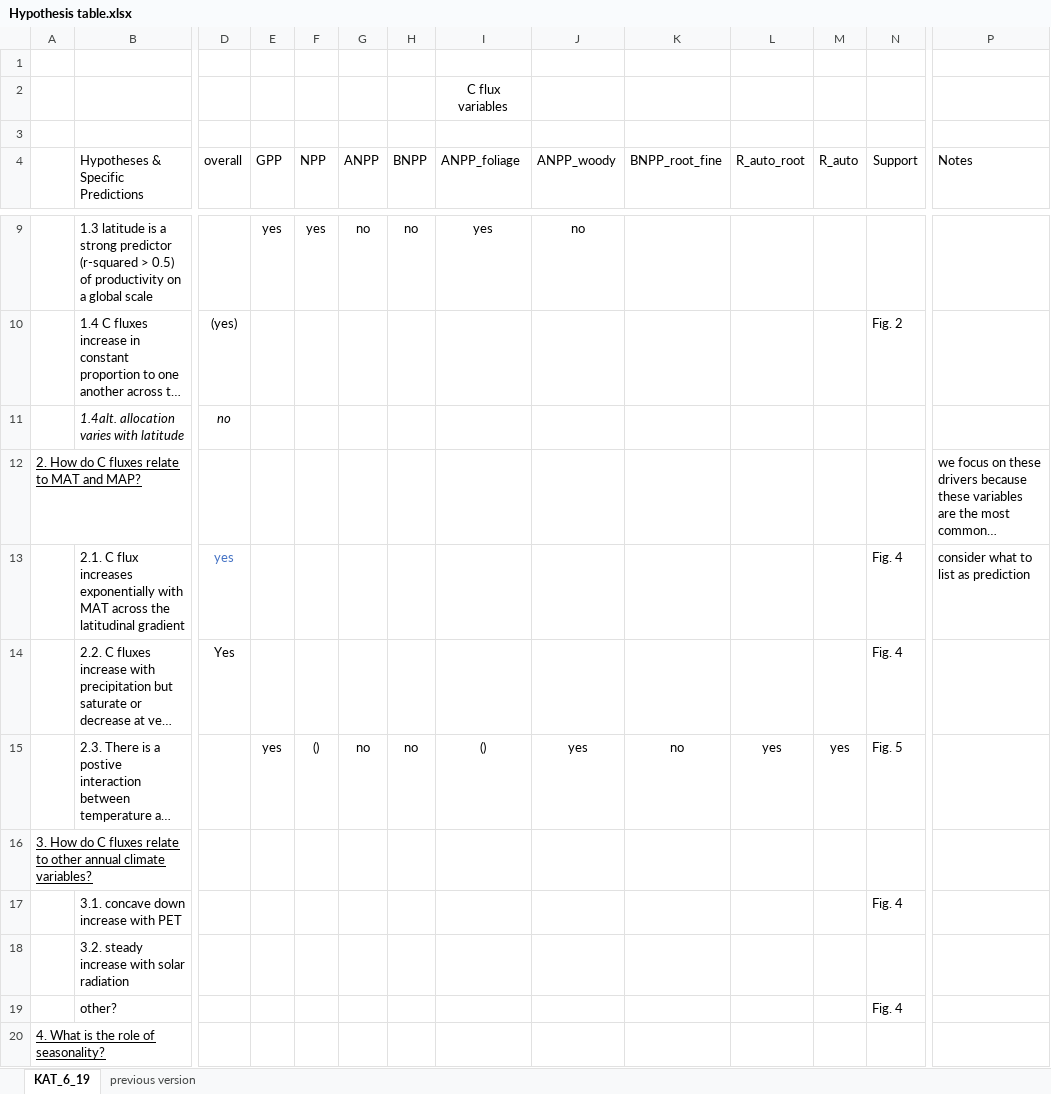
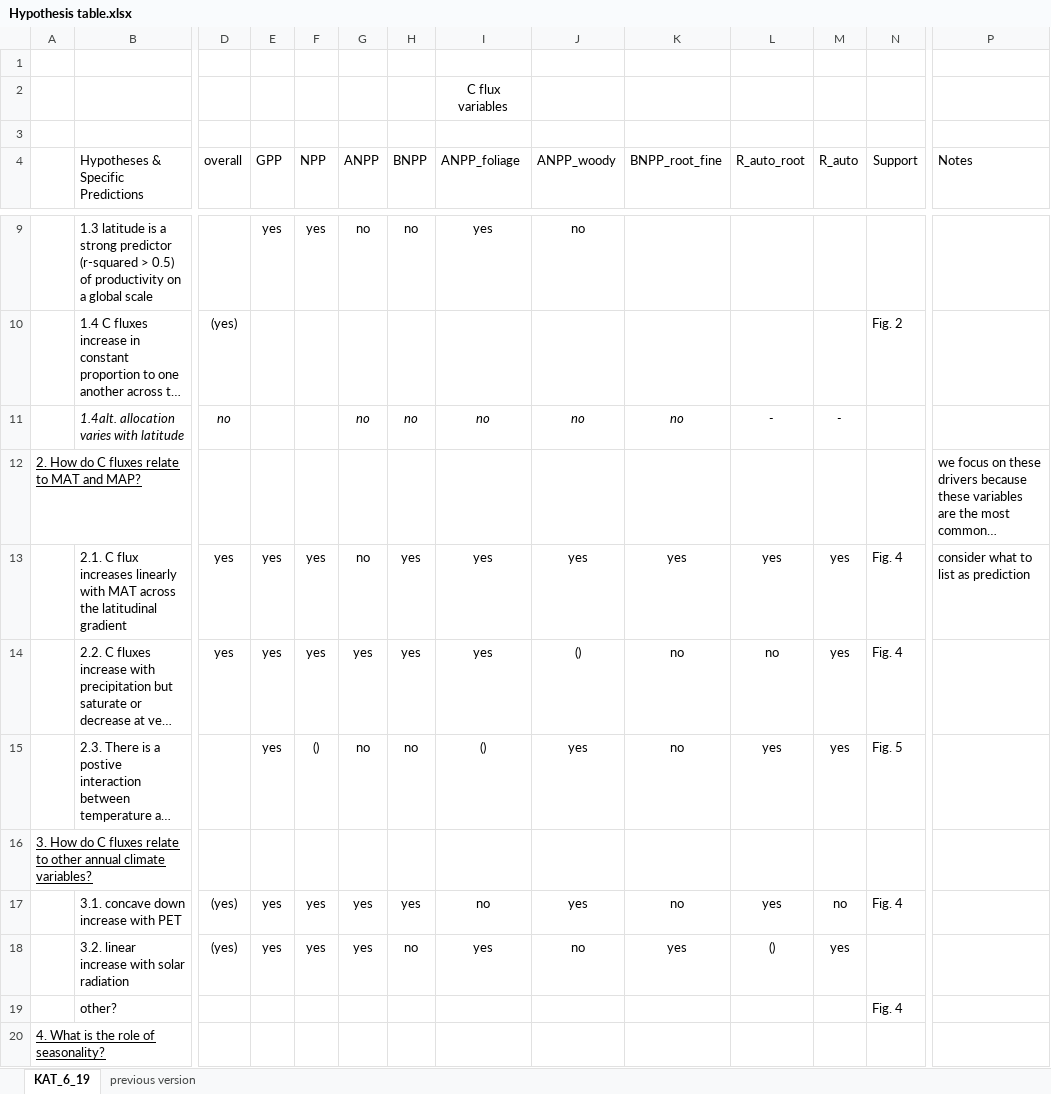
Before and after one commit to forc-db/Global_Productivity, an Excel workbook: manuscript/Hypothesis table.xlsx, sheet KAT_6_19, drawn as a sheet; only a part is shown, gaps mark what is left out; long unchanged cells end in …; values as stored, in another font and other column widths than the file's, no borders; removed rows and columns are numbered as before the commit, all else as after; rows hold the shown columns only; the diff names each change by its address in the sheet, - before the commit and + after, or states it on an @@ line.

Commit message:
Update Hypothesis table.xlsx

```diff
--- a/manuscript/Hypothesis table.xlsx (sheet KAT_6_19)
+++ b/manuscript/Hypothesis table.xlsx (sheet KAT_6_19)
-G11 (ANPP): (empty)
+G11 (ANPP): no
-H11 (BNPP): (empty)
+H11 (BNPP): no
-I11 (ANPP_foliage): (empty)
+I11 (ANPP_foliage): no
-J11 (ANPP_woody): (empty)
+J11 (ANPP_woody): no
-K11 (BNPP_root_fine): (empty)
+K11 (BNPP_root_fine): no
-L11 (R_auto_root): (empty)
+L11 (R_auto_root): -
-M11 (R_auto): (empty)
+M11 (R_auto): -
-row 13:  | 2.1. C flux increases exponentially with MAT across the latitudinal gradient | yes |  |  |  |  |  |  |  |  |  | Fig. 4 | consider what to list as prediction
+row 13:  | 2.1. C flux increases linearly with MAT across the latitudinal gradient | yes | yes | yes | no | yes | yes | yes | yes | yes | yes | Fig. 4 | consider what to list as prediction
-D14 (overall): Yes
+D14 (overall): yes
-E14 (GPP): (empty)
+E14 (GPP): yes
-F14 (NPP): (empty)
+F14 (NPP): yes
-G14 (ANPP): (empty)
+G14 (ANPP): yes
-H14 (BNPP): (empty)
+H14 (BNPP): yes
-I14 (ANPP_foliage): (empty)
+I14 (ANPP_foliage): yes
-J14 (ANPP_woody): (empty)
+J14 (ANPP_woody): ()
-K14 (BNPP_root_fine): (empty)
+K14 (BNPP_root_fine): no
-L14 (R_auto_root): (empty)
+L14 (R_auto_root): no
-M14 (R_auto): (empty)
+M14 (R_auto): yes
-D17 (overall): (empty)
+D17 (overall): (yes)
-E17 (GPP): (empty)
+E17 (GPP): yes
-F17 (NPP): (empty)
+F17 (NPP): yes
-G17 (ANPP): (empty)
+G17 (ANPP): yes
-H17 (BNPP): (empty)
+H17 (BNPP): yes
-I17 (ANPP_foliage): (empty)
+I17 (ANPP_foliage): no
-J17 (ANPP_woody): (empty)
+J17 (ANPP_woody): yes
-K17 (BNPP_root_fine): (empty)
+K17 (BNPP_root_fine): no
-L17 (R_auto_root): (empty)
+L17 (R_auto_root): yes
-M17 (R_auto): (empty)
+M17 (R_auto): no
-row 18:  | 3.2. steady increase with solar radiation
+row 18:  | 3.2. linear increase with solar radiation | (yes) | yes | yes | yes | no | yes | no | yes | () | yes
```
